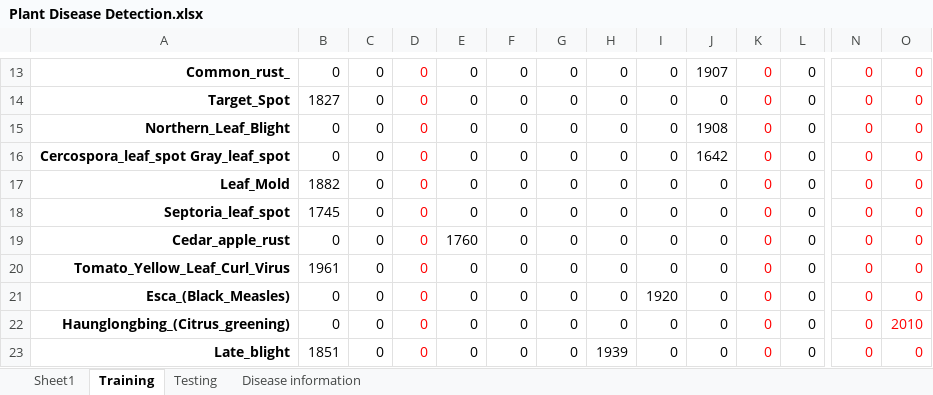
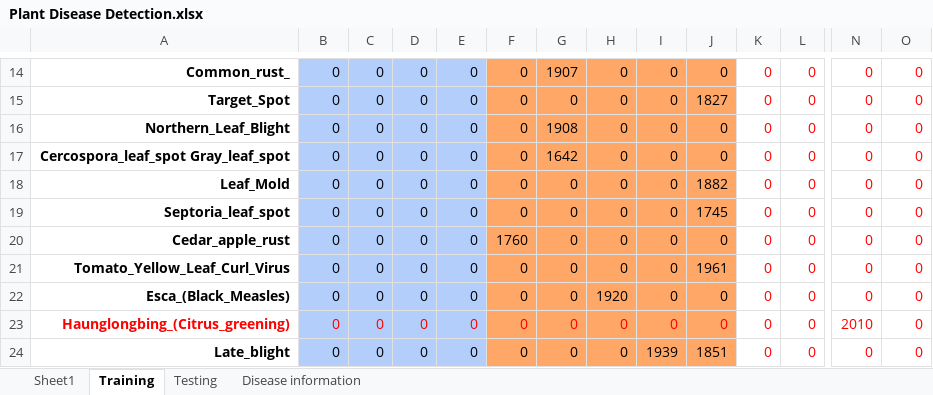
Before and after one commit to ishg-153/flora-wise, an Excel workbook: literature/Plant Disease Detection.xlsx, sheet Training, drawn as a sheet; only a part is shown, gaps mark what is left out; values as stored, in another font and other column widths than the file's, no borders; addresses are those after the commit; the diff covers the shown part only; the diff names each change by its address in the sheet, - before the commit and + after, or states it on an @@ line.

Commit message:
Revised training data analysis
Separated balanced, imbalanced, & inadequate data. Separated binary and multi-class problems.

```diff
--- a/literature/Plant Disease Detection.xlsx (sheet Training)
+++ b/literature/Plant Disease Detection.xlsx (sheet Training)
-B14:E24 fill: none
+B14:E24 fill: #B3CEFB
-D14:D22 text colour: #FF0000
+D14:D22 text colour: black
-F14:J24 fill: none
+F14:J24 fill: #FFA767
-G14: 0
+G14: 1907
-J14: 1907
+J14: 0
-L14:L24 text colour: black
+L14:L24 text colour: #FF0000
-B15: 1827
+B15: 0
-J15: 0
+J15: 1827
-G16: 0
+G16: 1908
-J16: 1908
+J16: 0
-G17: 0
+G17: 1642
-J17: 1642
+J17: 0
-B18: 1882
+B18: 0
-J18: 0
+J18: 1882
-B19: 1745
+B19: 0
-J19: 0
+J19: 1745
-E20: 1760
+E20: 0
-F20: 0
+F20: 1760
-B21: 1961
+B21: 0
-J21: 0
+J21: 1961
-H22: 0
+H22: 1920
-I22: 1920
+I22: 0
-A23:C23 text colour: black
+A23:C23 text colour: #FF0000
-E23:J23 text colour: black
+E23:J23 text colour: #FF0000
-N23: 0
+N23: 2010
-O23: 2010
+O23: 0
-B24: 1851
+B24: 0
-D24 text colour: #FF0000
+D24 text colour: black
-H24: 1939
+H24: 0
-I24: 0
+I24: 1939
-J24: 0
+J24: 1851
```
Also changed, not shown: 4 added rows, 1 removed row, 45 edited cells and cell formats elsewhere in this sheet, formulas that keep their value.
